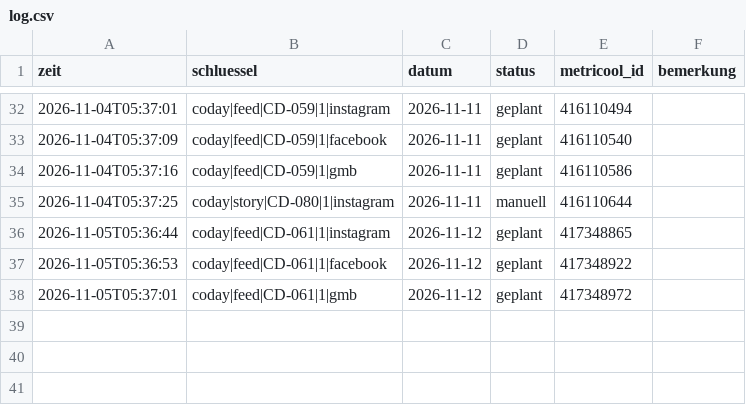
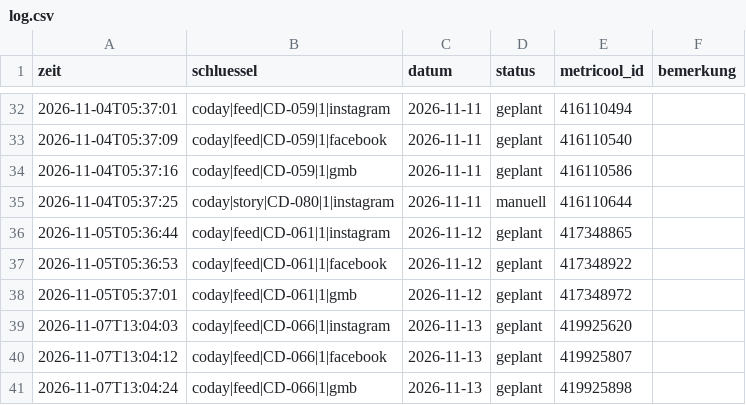
Before and after one commit to umutcantezgel-cpu/Marketing, a CSV file: posting/log.csv, drawn as a sheet; only a part is shown, gaps mark what is left out; the diff names each change by its address in the sheet, - before the commit and + after, or states it on an @@ line.

```diff
--- a/posting/log.csv
+++ b/posting/log.csv
+row 39: 2026-11-07T13:04:03 | coday|feed|CD-066|1|instagram | 2026-11-13 | geplant | 419925620
+row 40: 2026-11-07T13:04:12 | coday|feed|CD-066|1|facebook | 2026-11-13 | geplant | 419925807
+row 41: 2026-11-07T13:04:24 | coday|feed|CD-066|1|gmb | 2026-11-13 | geplant | 419925898
```
Also changed, not shown: 4 other files.
